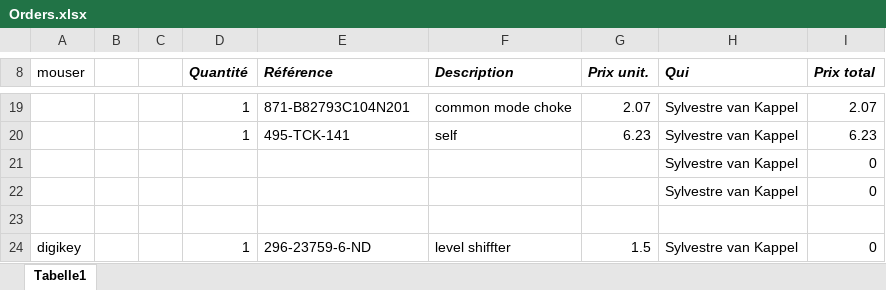
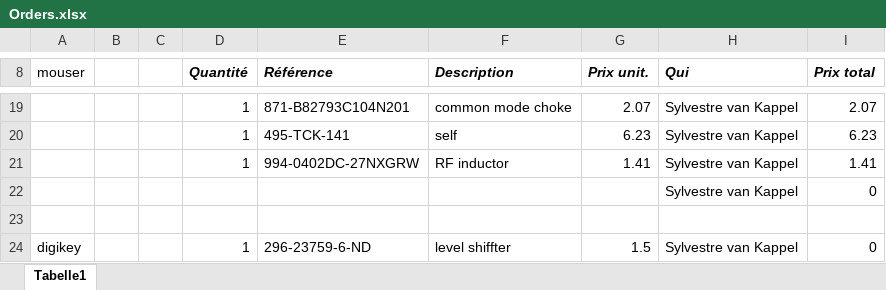
Before and after one commit to svankappel/Telemtetry-for-the-Formula-Student, an Excel workbook: Hardware/BOM/Orders.xlsx, sheet Tabelle1, drawn as a sheet; only a part is shown, gaps mark what is left out; values as stored, in another font and other column widths than the file's, no borders; removed rows and columns are numbered as before the commit, all else as after; the diff names each change by its address in the sheet, - before the commit and + after, or states it on an @@ line.

```diff
--- a/Hardware/BOM/Orders.xlsx (sheet Tabelle1)
+++ b/Hardware/BOM/Orders.xlsx (sheet Tabelle1)
-row 21:  |  |  |  |  |  |  | Sylvestre van Kappel | 0
+row 21:  |  |  | 1 | 994-0402DC-27NXGRW | RF inductor | 1.41 | Sylvestre van Kappel | 1.41
```
Also changed, not shown: Hardware/BOM/BOM.xlsx.
